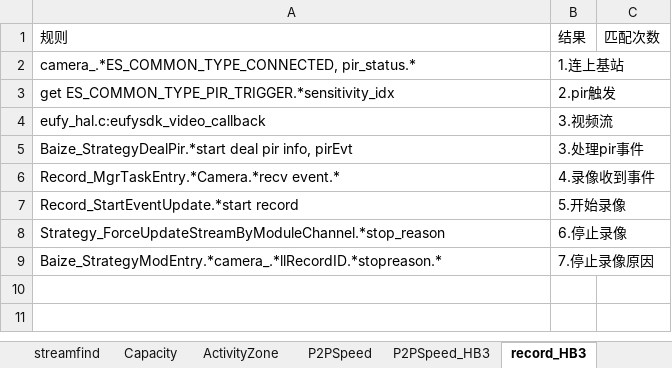
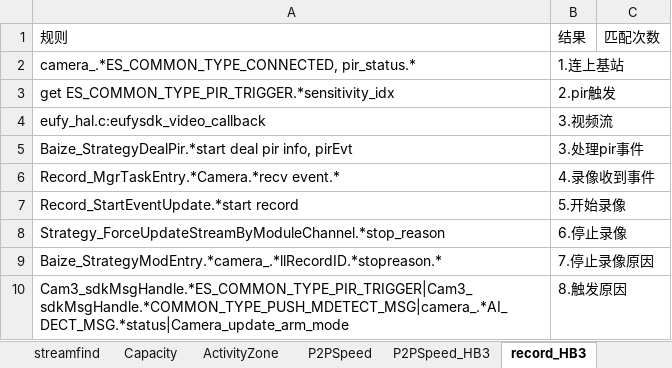
Before and after one commit to 1daerduo/search, an Excel workbook: RegularTable/bind.20230419174818516.xlsx, sheet record_HB3, drawn as a sheet; values as stored, in another font and other column widths than the file's, no borders; the diff names each change by its address in the sheet, - before the commit and + after, or states it on an @@ line.

```diff
--- a/RegularTable/bind.20230419174818516.xlsx (sheet record_HB3)
+++ b/RegularTable/bind.20230419174818516.xlsx (sheet record_HB3)
+row 10: Cam3_sdkMsgHandle.*ES_COMMON_TYPE_PIR_TRIGGER|Cam3_sdkMsgHandle.*COMMON_TYPE_PUSH_MDETECT_MSG|camera_.*AI_DECT_MSG.*status|Camera_update_arm_mode | 8.触发原因
```
Also changed, not shown: sheet push_hb3, other sheet tabs.
